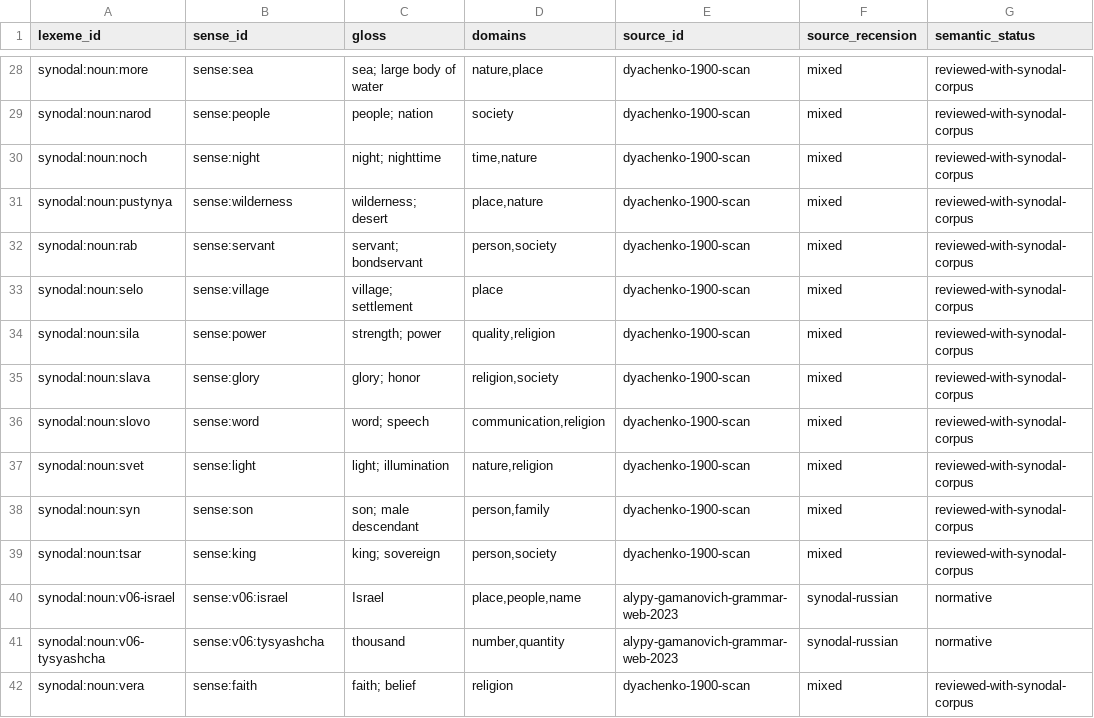
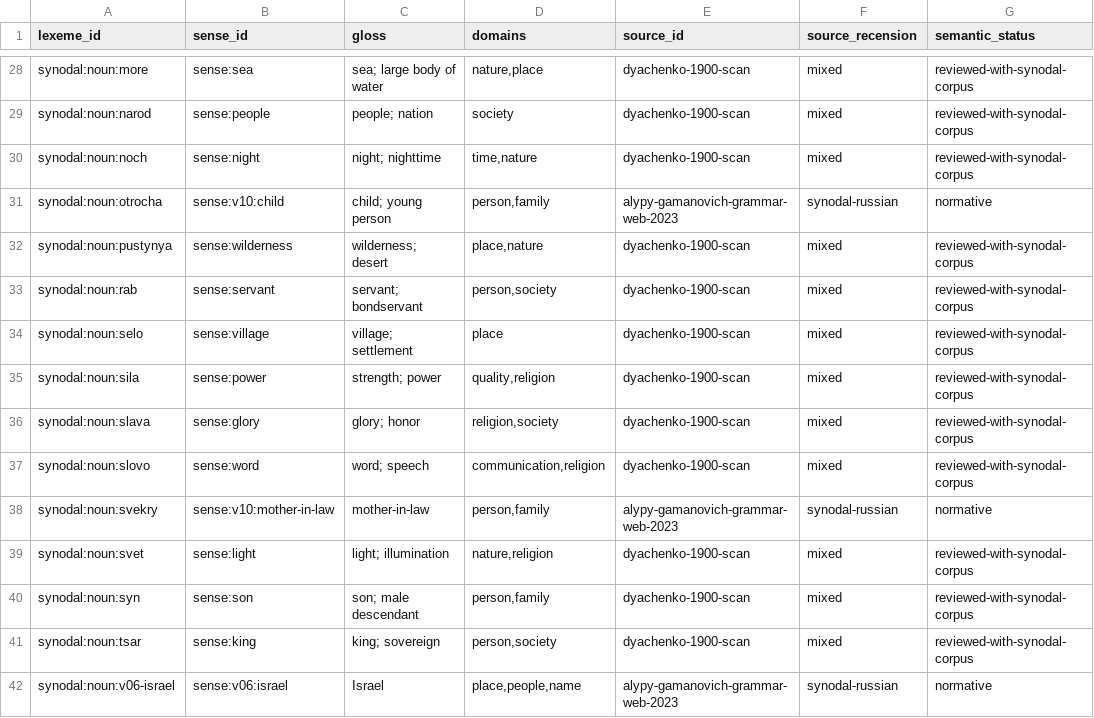
Before and after one commit to gold-silver-copper/church-slavonic, a TSV file: data/synodal/senses.tsv, drawn as a sheet; only a part is shown, gaps mark what is left out; the shorter side is filled out with more unchanged rows; the diff names each change by its address in the sheet, - before the commit and + after, or states it on an @@ line.

```diff
--- a/data/synodal/senses.tsv
+++ b/data/synodal/senses.tsv
+row 31: synodal:noun:otrocha | sense:v10:child | child; young person | person,family | alypy-gamanovich-grammar-web-2023 | synodal-russian | normative
+row 38: synodal:noun:svekry | sense:v10:mother-in-law | mother-in-law | person,family | alypy-gamanovich-grammar-web-2023 | synodal-russian | normative
```
Also changed, not shown: data/synodal/accent_paradigms.tsv, data/synodal/lexemes.tsv, 37 other files.
